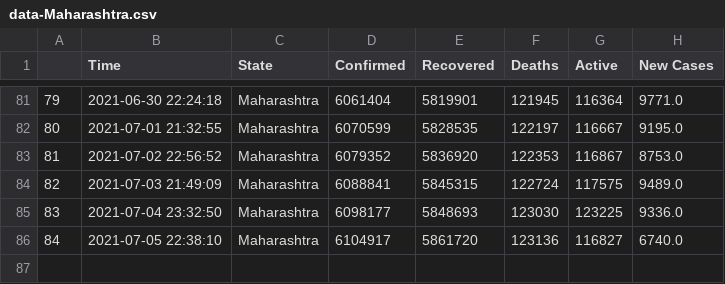
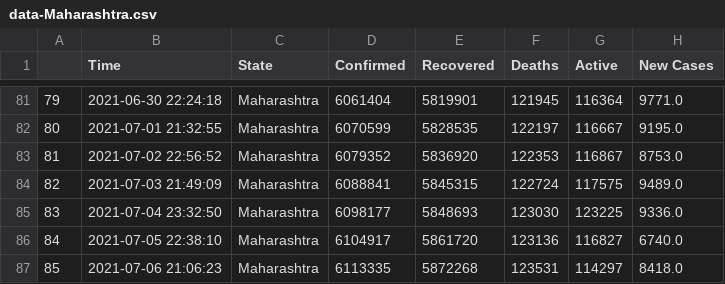
Before and after one commit to dakkshesh07/covid19_data-india-DERP, a CSV file: Maharashtra/data-Maharashtra.csv, drawn as a sheet; only a part is shown, gaps mark what is left out.

Commit message:
Maharashtra: upload updated datasets, fetched on 2021-07-06 21:06:23

```diff
--- a/Maharashtra/data-Maharashtra.csv
+++ b/Maharashtra/data-Maharashtra.csv
@@ -86 +86,2 @@
 84,2021-07-05 22:38:10,Maharashtra,6104917,5861720,123136,116827,6740.0
+85,2021-07-06 21:06:23,Maharashtra,6113335,5872268,123531,114297,8418.0
```
